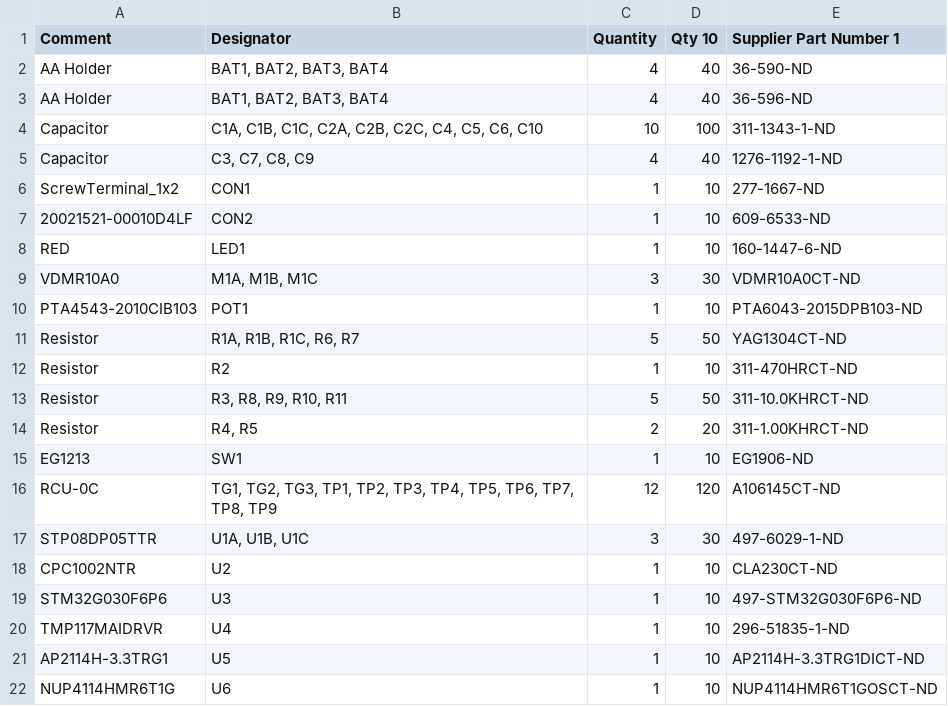
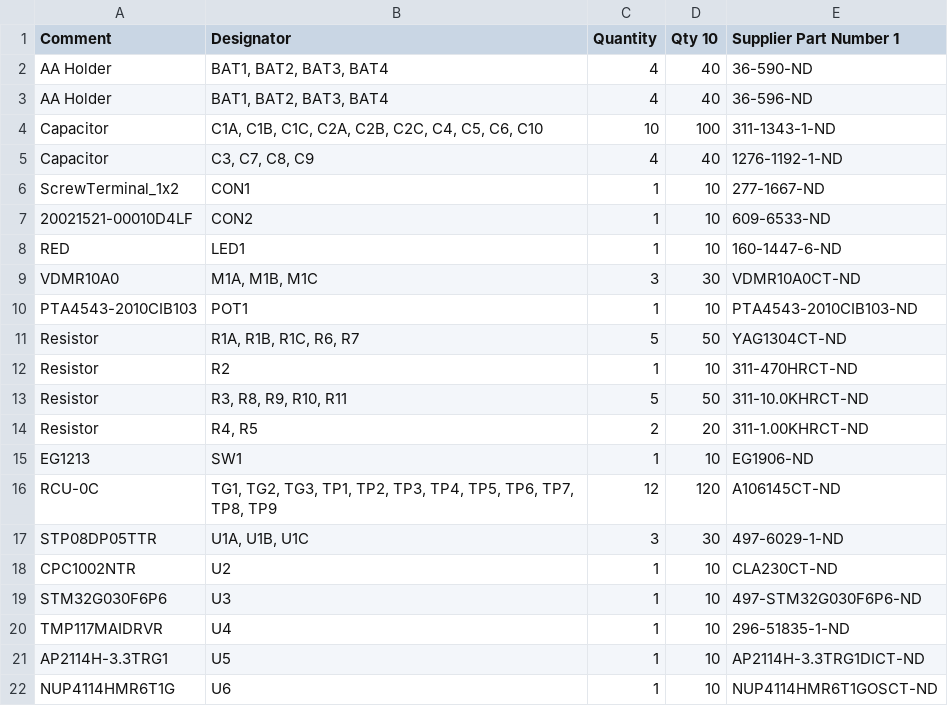
Before and after one commit to npetersen2/OpenThermo, a CSV file: REV20201004A/BOM.csv, drawn as a sheet.

Commit message:
Fix part number for slider

```diff
--- a/REV20201004A/BOM.csv
+++ b/REV20201004A/BOM.csv
@@ -9,3 +9,3 @@ RED,LED1,1,10,160-1447-6-ND
 VDMR10A0,"M1A, M1B, M1C",3,30,VDMR10A0CT-ND
-PTA4543-2010CIB103,POT1,1,10,PTA6043-2015DPB103-ND
+PTA4543-2010CIB103,POT1,1,10,PTA4543-2010CIB103-ND
 Resistor,"R1A, R1B, R1C, R6, R7",5,50,YAG1304CT-ND
```
Also changed, not shown: 4 other files.
